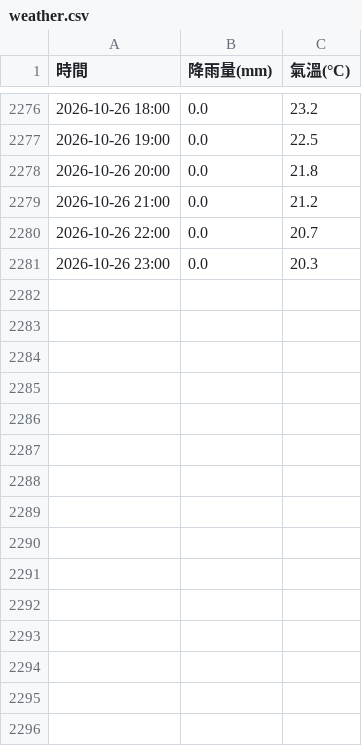
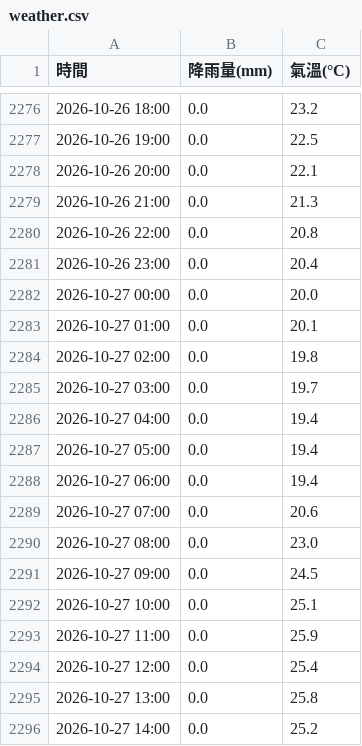
Before and after one commit to tim062480-create/ntu-youbike, a CSV file: data/weather.csv, drawn as a sheet; only a part is shown, gaps mark what is left out; the diff covers the shown part only.

```diff
--- a/data/weather.csv
+++ b/data/weather.csv
@@ -2277,5 +2277,20 @@
 2026-10-26 19:00,0.0,22.5
-2026-10-26 20:00,0.0,21.8
-2026-10-26 21:00,0.0,21.2
-2026-10-26 22:00,0.0,20.7
-2026-10-26 23:00,0.0,20.3
+2026-10-26 20:00,0.0,22.1
+2026-10-26 21:00,0.0,21.3
+2026-10-26 22:00,0.0,20.8
+2026-10-26 23:00,0.0,20.4
+2026-10-27 00:00,0.0,20.0
+2026-10-27 01:00,0.0,20.1
+2026-10-27 02:00,0.0,19.8
+2026-10-27 03:00,0.0,19.7
+2026-10-27 04:00,0.0,19.4
+2026-10-27 05:00,0.0,19.4
+2026-10-27 06:00,0.0,19.4
+2026-10-27 07:00,0.0,20.6
+2026-10-27 08:00,0.0,23.0
+2026-10-27 09:00,0.0,24.5
+2026-10-27 10:00,0.0,25.1
+2026-10-27 11:00,0.0,25.9
+2026-10-27 12:00,0.0,25.4
+2026-10-27 13:00,0.0,25.8
+2026-10-27 14:00,0.0,25.2
```
Also changed, not shown: 9 added rows elsewhere in this file, 1 other file.
